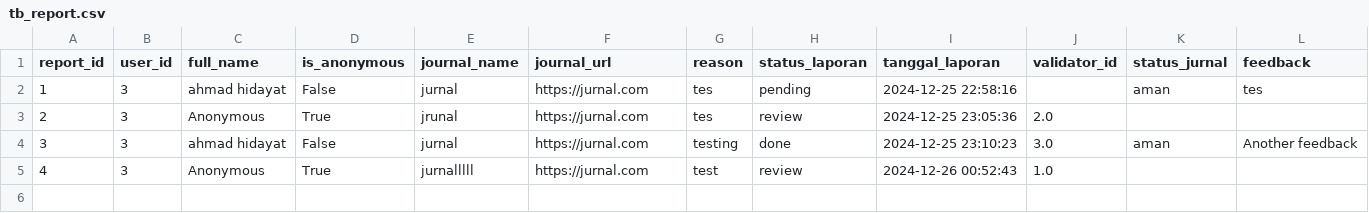
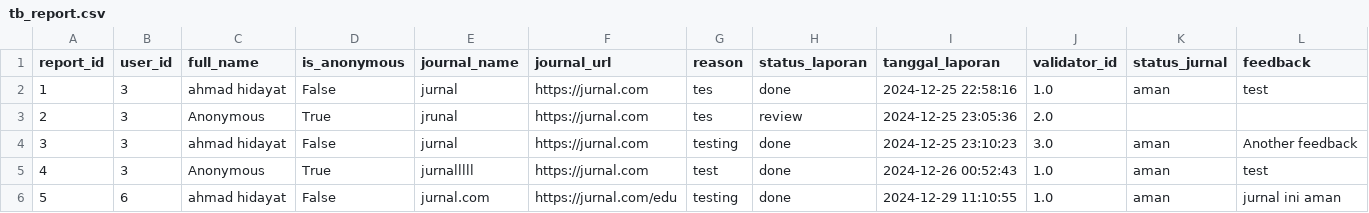
Before and after one commit to maddhdyt/laporjurnal-cli, a CSV file: database/tb_report.csv, drawn as a sheet.

```diff
--- a/database/tb_report.csv
+++ b/database/tb_report.csv
@@ -1,5 +1,6 @@
 report_id,user_id,full_name,is_anonymous,journal_name,journal_url,reason,status_laporan,tanggal_laporan,validator_id,status_jurnal,feedback
-1,3,ahmad hidayat,False,jurnal,https://jurnal.com,tes,pending,2024-12-25 22:58:16,,aman,tes
+1,3,ahmad hidayat,False,jurnal,https://jurnal.com,tes,done,2024-12-25 22:58:16,1.0,aman,test
 2,3,Anonymous,True,jrunal,https://jurnal.com,tes,review,2024-12-25 23:05:36,2.0,,
 3,3,ahmad hidayat,False,jurnal,https://jurnal.com,testing,done,2024-12-25 23:10:23,3.0,aman,Another feedback
-4,3,Anonymous,True,jurnalllll,https://jurnal.com,test,review,2024-12-26 00:52:43,1.0,,
+4,3,Anonymous,True,jurnalllll,https://jurnal.com,test,done,2024-12-26 00:52:43,1.0,aman,test
+5,6,ahmad hidayat,False,jurnal.com,https://jurnal.com/edu,testing,done,2024-12-29 11:10:55,1.0,aman,jurnal ini aman
```
Also changed, not shown: database/tb_user.csv, 1 other file.
